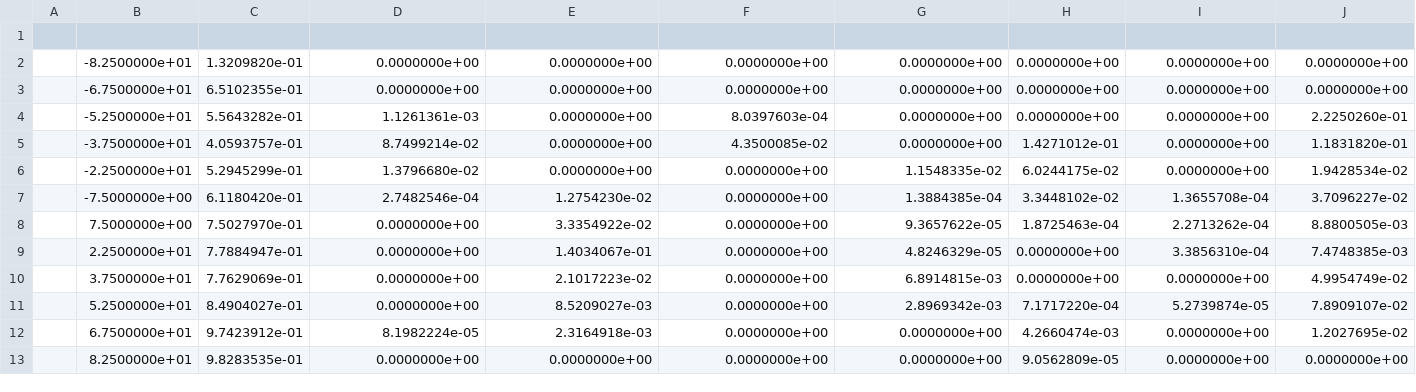
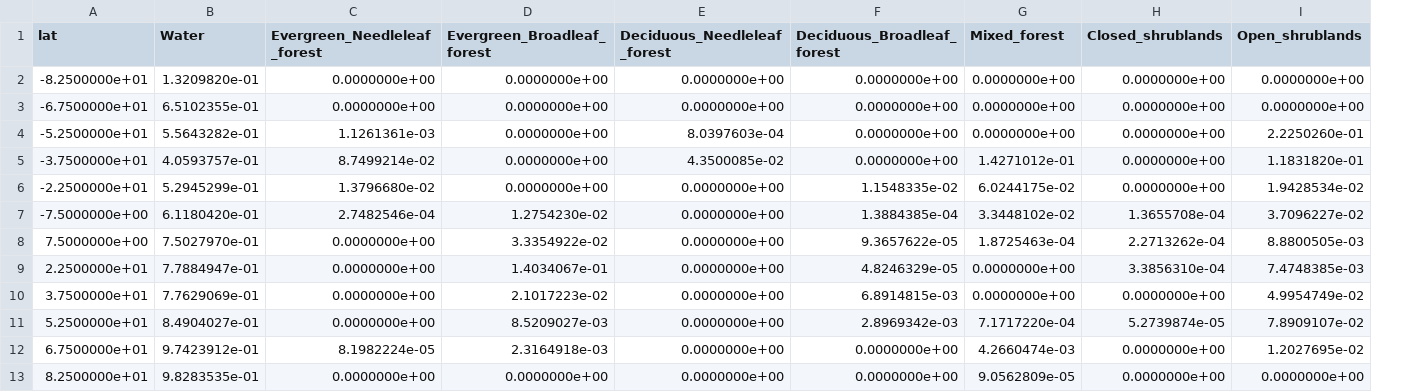
Before and after one commit to KaRi94/ClimateModel, a CSV file: Scripts/land_cover/land_coverage_type.csv, drawn as a sheet; only a part is shown; removed rows and columns are numbered as before the commit, all else as after; rows hold the shown columns only; the diff names each change by its address in the sheet, - before the commit and + after, or states it on an @@ line.

Commit message:
Add complex load surface data

```diff
--- a/Scripts/land_cover/land_coverage_type.csv
+++ b/Scripts/land_cover/land_coverage_type.csv
-column A, empty
-row 1: (empty)
+row 1: lat | Water | Evergreen_Needleleaf_forest | Evergreen_Broadleaf_forest | Deciduous_Needleleaf_forest | Deciduous_Broadleaf_forest | Mixed_forest | Closed_shrublands | Open_shrublands
```
Also changed, not shown: 5 other files.
